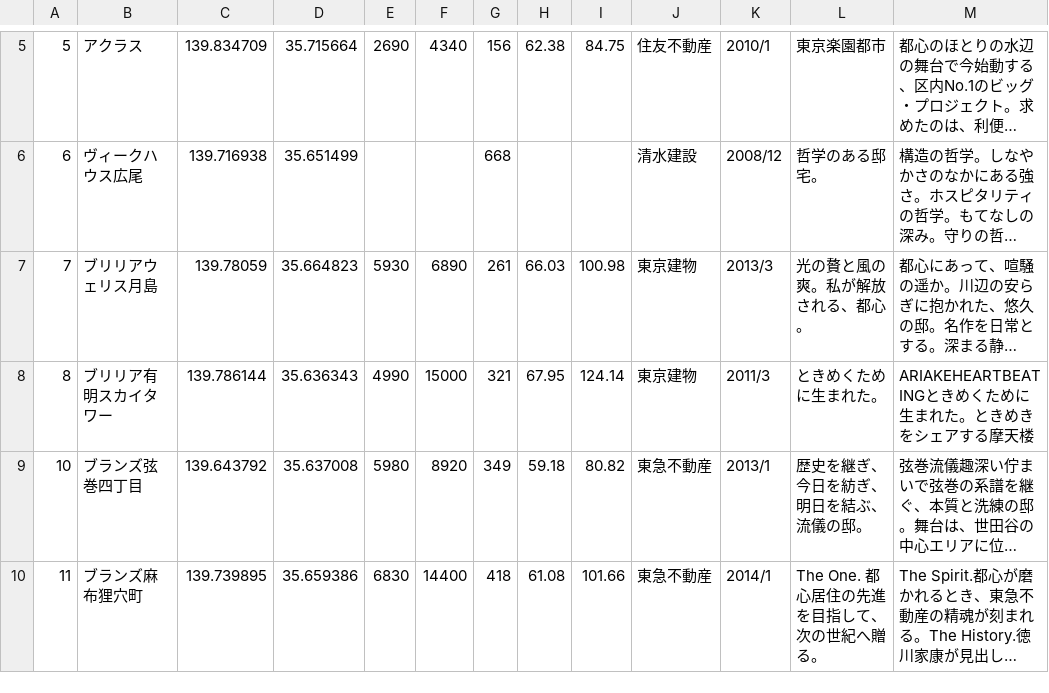
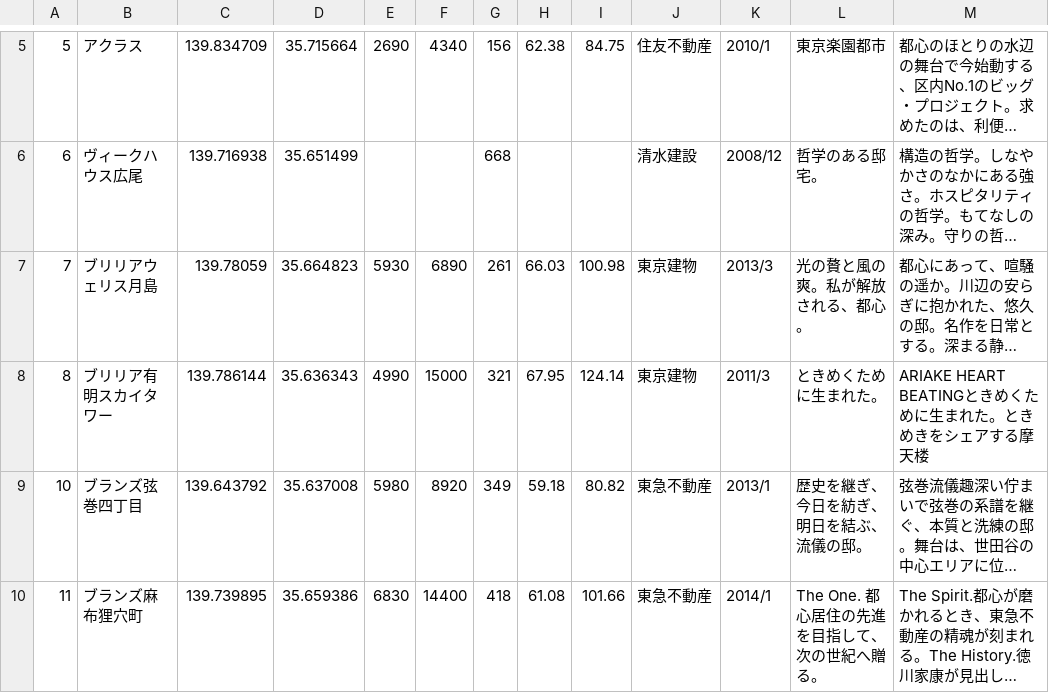
Before and after one commit to smrmkt/mansion-poem-analysis, a TSV file: data/mansion_poem_tokyo.tsv, drawn as a sheet; only a part is shown, gaps mark what is left out; long unchanged cells end in …; the diff names each change by its address in the sheet, - before the commit and + after, or states it on an @@ line.

Commit message:
modify typo

```diff
--- a/data/mansion_poem_tokyo.tsv
+++ b/data/mansion_poem_tokyo.tsv
-M8: ARIAKEHEARTBEATINGときめくために生まれた。ときめきをシェアする摩天楼
+M8: ARIAKE HEART BEATINGときめくために生まれた。ときめきをシェアする摩天楼
```
Also changed, not shown: 2 other files.
